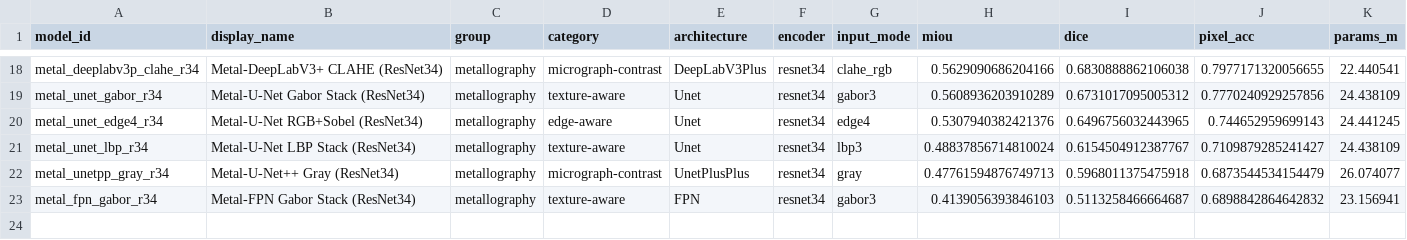
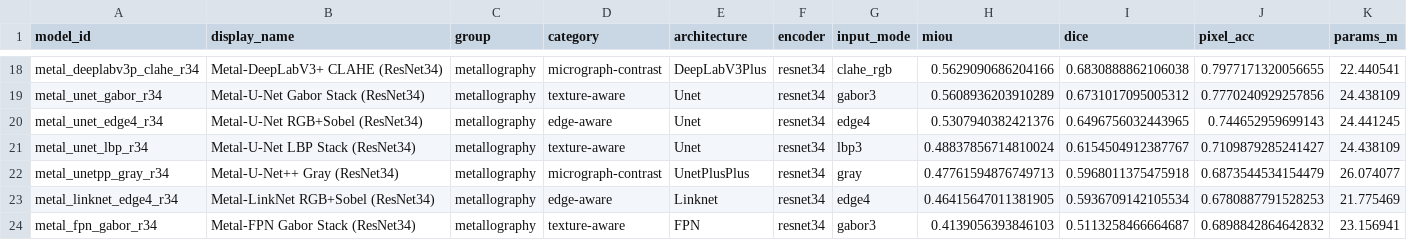
Before and after one commit to scientific-computing-user/amam-benchmark-site, a CSV file: repro/results/deep_survey/deep_macro_over_subsets.csv, drawn as a sheet; only a part is shown, gaps mark what is left out; rows hold the shown columns only; the diff names each change by its address in the sheet, - before the commit and + after, or states it on an @@ line.

```diff
--- a/repro/results/deep_survey/deep_macro_over_subsets.csv
+++ b/repro/results/deep_survey/deep_macro_over_subsets.csv
+row 23: metal_linknet_edge4_r34 | Metal-LinkNet RGB+Sobel (ResNet34) | metallography | edge-aware | Linknet | resnet34 | edge4 | 0.46415647011381905 | 0.5936709142105534 | 0.6780887791528253 | 21.775469
```
Also changed, not shown: repro/results/deep_survey/deep_metallography_summary.csv, repro/results/deep_survey/deep_per_subset.csv, 4 other files.
